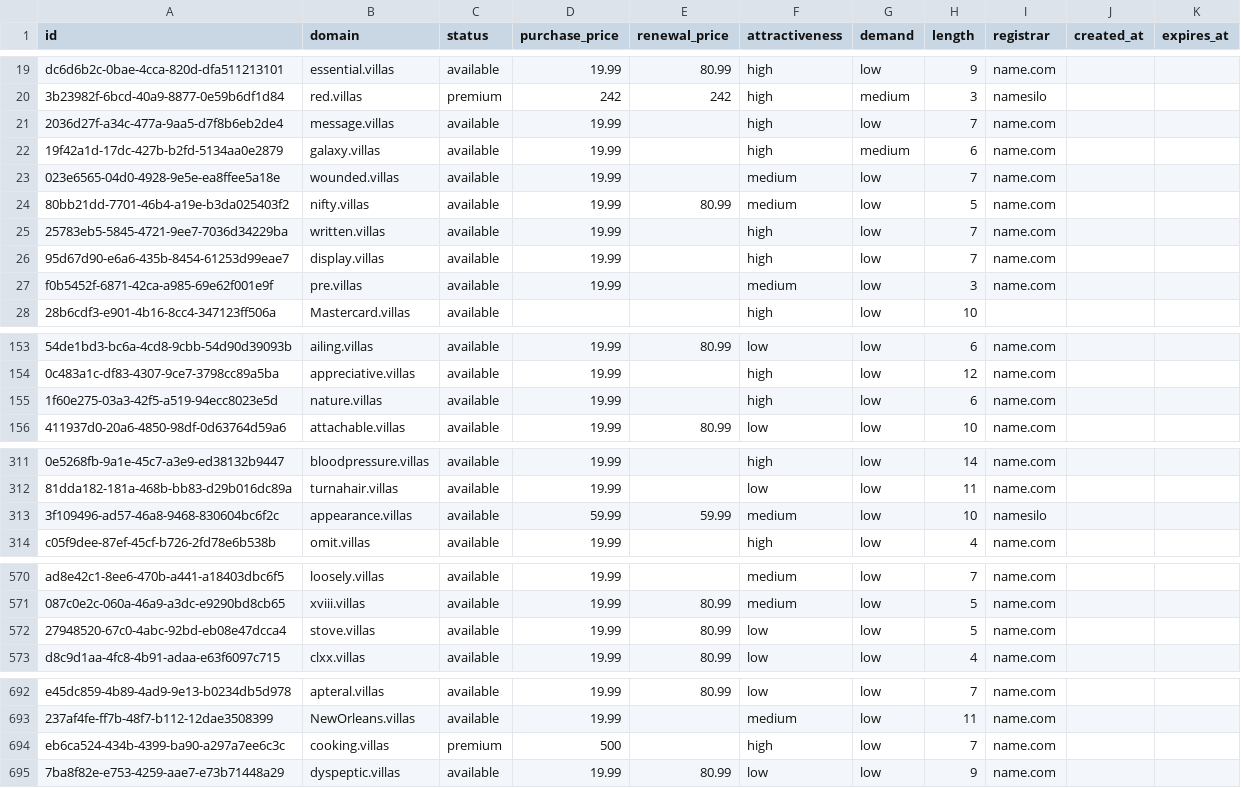
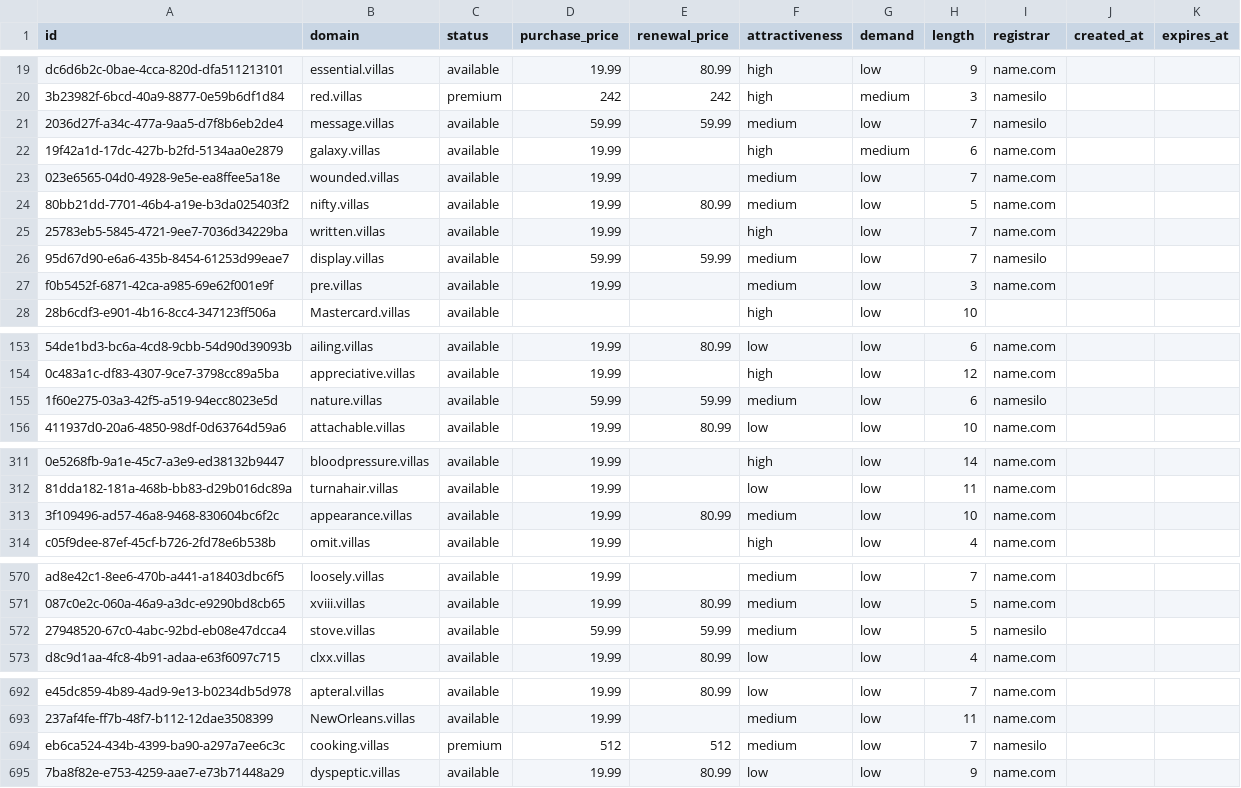
Before and after one commit to UniqueDomains/villas-oneword-domains, a CSV file: villas.csv, drawn as a sheet; only a part is shown, gaps mark what is left out; the diff covers the shown part only; the diff names each change by its address in the sheet, - before the commit and + after, or states it on an @@ line.

Commit message:
Domains update

```diff
--- a/villas.csv
+++ b/villas.csv
-D21 (purchase_price): 19.99
+D21 (purchase_price): 59.99
-E21 (renewal_price): (empty)
+E21 (renewal_price): 59.99
-F21 (attractiveness): high
+F21 (attractiveness): medium
-I21 (registrar): name.com
+I21 (registrar): namesilo
-D26 (purchase_price): 19.99
+D26 (purchase_price): 59.99
-E26 (renewal_price): (empty)
+E26 (renewal_price): 59.99
-F26 (attractiveness): high
+F26 (attractiveness): medium
-I26 (registrar): name.com
+I26 (registrar): namesilo
-D155 (purchase_price): 19.99
+D155 (purchase_price): 59.99
-E155 (renewal_price): (empty)
+E155 (renewal_price): 59.99
-F155 (attractiveness): high
+F155 (attractiveness): medium
-I155 (registrar): name.com
+I155 (registrar): namesilo
-D313 (purchase_price): 59.99
+D313 (purchase_price): 19.99
-E313 (renewal_price): 59.99
+E313 (renewal_price): 80.99
-I313 (registrar): namesilo
+I313 (registrar): name.com
-D572 (purchase_price): 19.99
+D572 (purchase_price): 59.99
-E572 (renewal_price): 80.99
+E572 (renewal_price): 59.99
-F572 (attractiveness): low
+F572 (attractiveness): medium
-I572 (registrar): name.com
+I572 (registrar): namesilo
-D694 (purchase_price): 500
+D694 (purchase_price): 512
-E694 (renewal_price): (empty)
+E694 (renewal_price): 512
-F694 (attractiveness): high
+F694 (attractiveness): medium
-I694 (registrar): name.com
+I694 (registrar): namesilo
```
Also changed, not shown: 4 edited cells elsewhere in this file, 4 other files.
